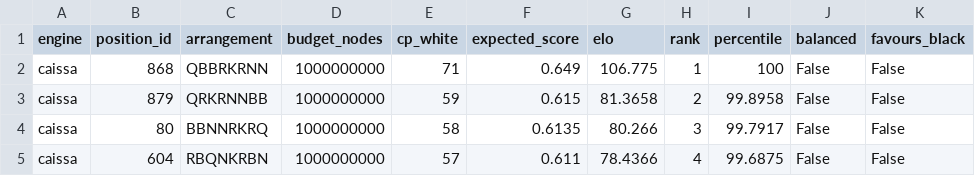
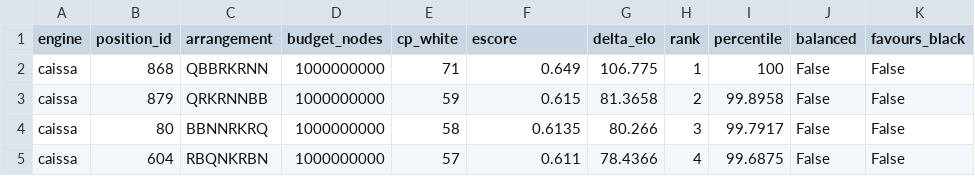
Before and after one commit to aaronsfox/chess960-analysis, a CSV file: results/evaluate_sp/analysis/evaluate_sp_balance_ranking.csv, drawn as a sheet; only a part is shown.

```diff
--- a/results/evaluate_sp/analysis/evaluate_sp_balance_ranking.csv
+++ b/results/evaluate_sp/analysis/evaluate_sp_balance_ranking.csv
@@ -1,2 +1,2 @@
-engine,position_id,arrangement,budget_nodes,cp_white,expected_score,elo,rank,percentile,balanced,favours_black
+engine,position_id,arrangement,budget_nodes,cp_white,escore,delta_elo,rank,percentile,balanced,favours_black
 caissa,868,QBBRKRNN,1000000000,71,0.649,106.775,1,100,False,False
```
Also changed, not shown: results/evaluate_sp/analysis/evaluate_sp_balance_summary.csv, results/evaluate_sp/analysis/evaluate_sp_stability_budgets.csv, 32 other files.
